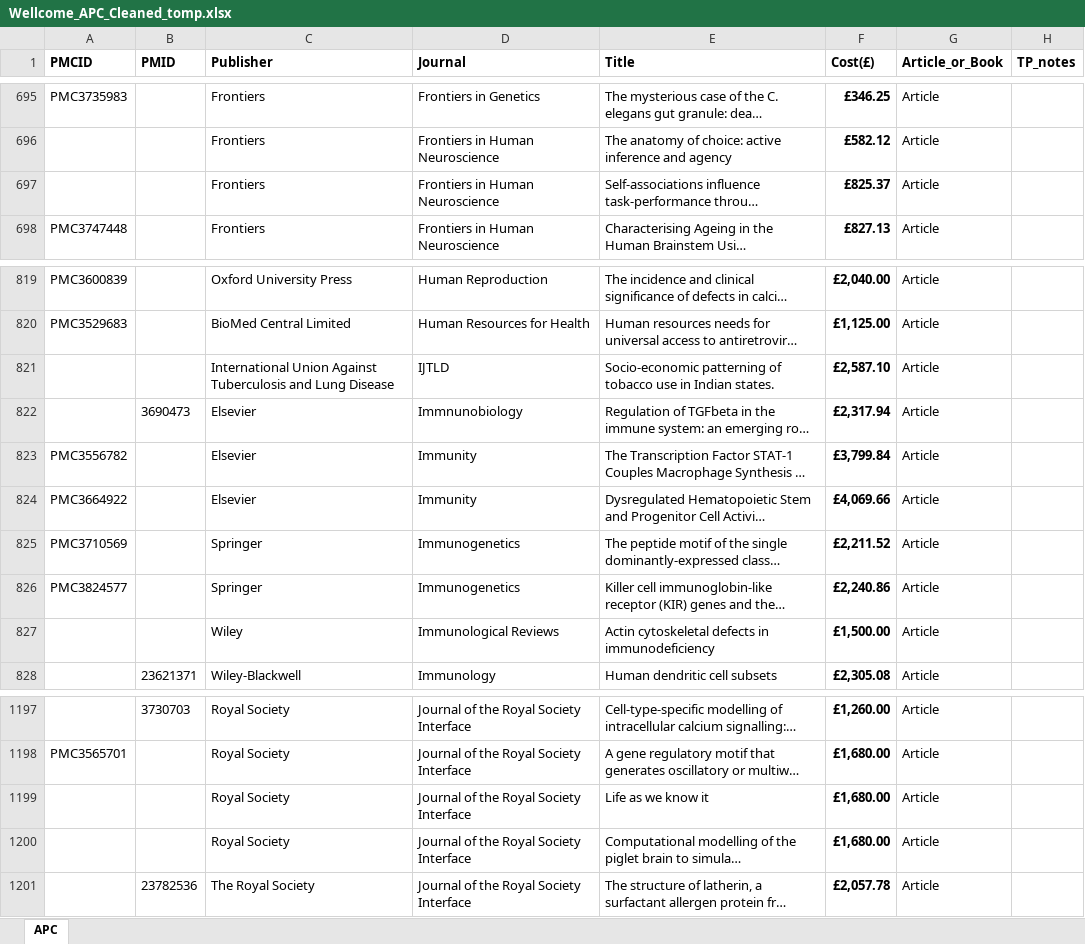
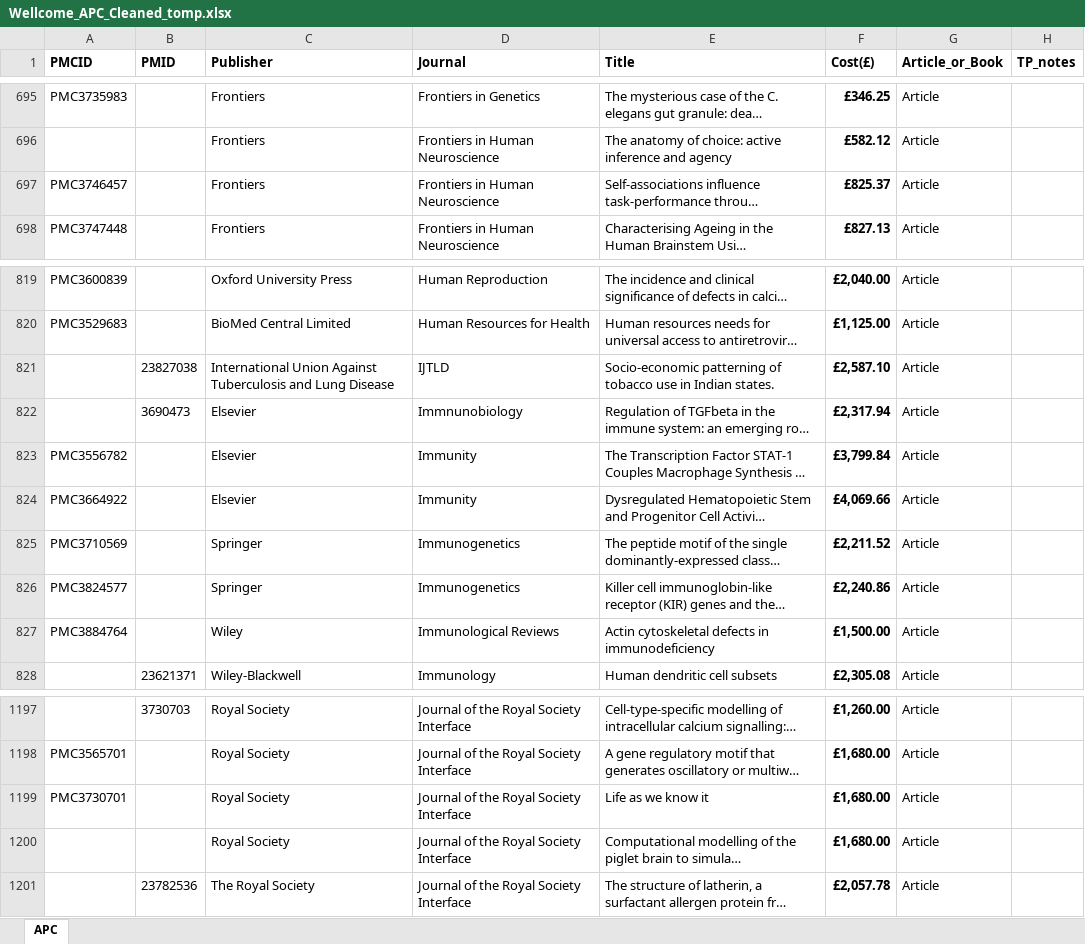
Before and after one commit to tompollard/apcs, an Excel workbook: input/Wellcome_APC_Cleaned_tomp.xlsx, sheet APC, drawn as a sheet; only a part is shown, gaps mark what is left out; long unchanged cells end in …; values as stored, in another font and other column widths than the file's, no borders; the diff covers the shown part only; the diff names each change by its address in the sheet, - before the commit and + after, or states it on an @@ line.

```diff
--- a/input/Wellcome_APC_Cleaned_tomp.xlsx (sheet APC)
+++ b/input/Wellcome_APC_Cleaned_tomp.xlsx (sheet APC)
-A697 (PMCID): (empty)
+A697 (PMCID): PMC3746457
-B821 (PMID): (empty)
+B821 (PMID): 23827038
-A827 (PMCID): (empty)
+A827 (PMCID): PMC3884764
-A1199 (PMCID): (empty)
+A1199 (PMCID): PMC3730701
```
Also changed, not shown: 7 edited cells elsewhere in this sheet, 2 other files.
